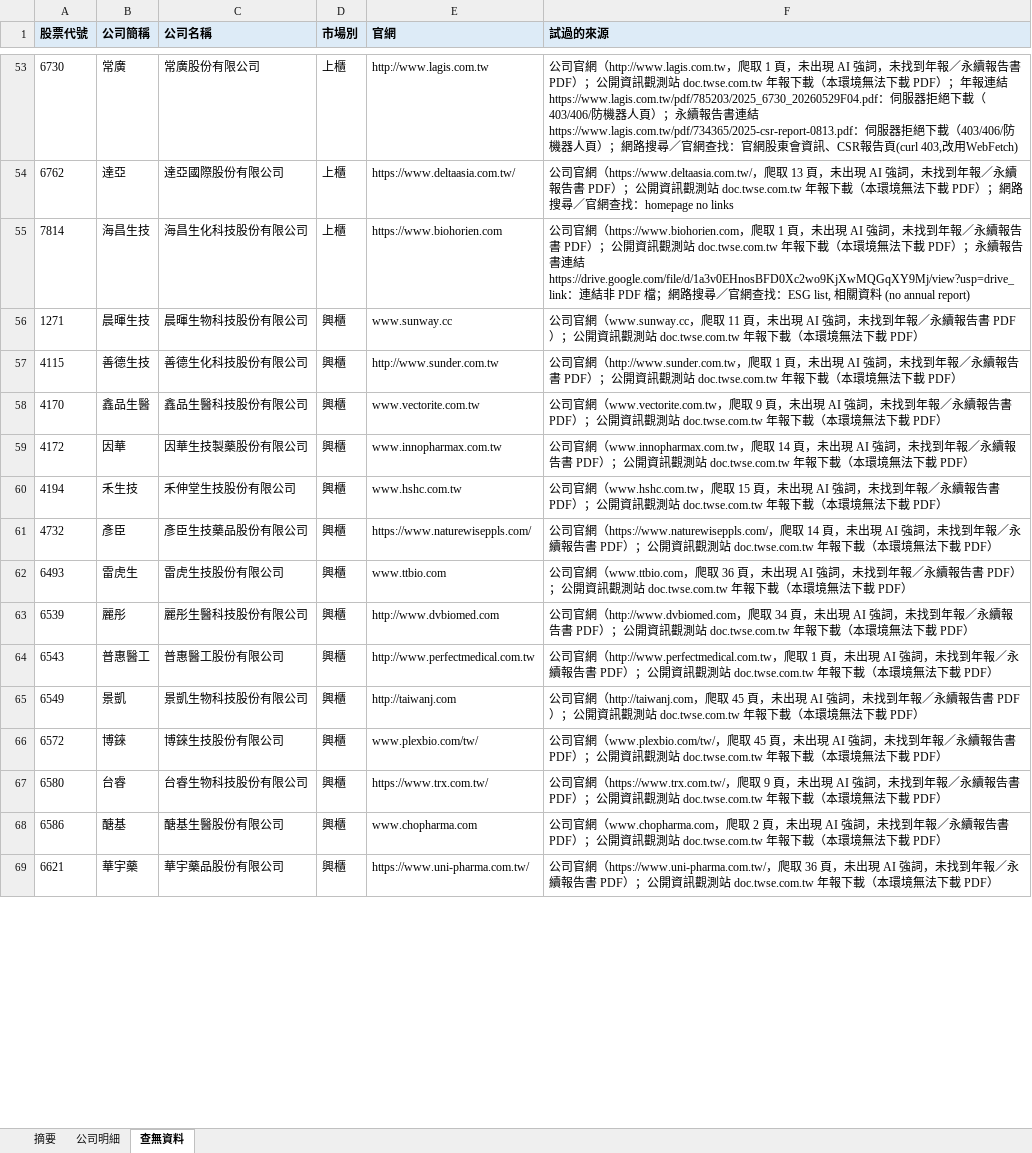
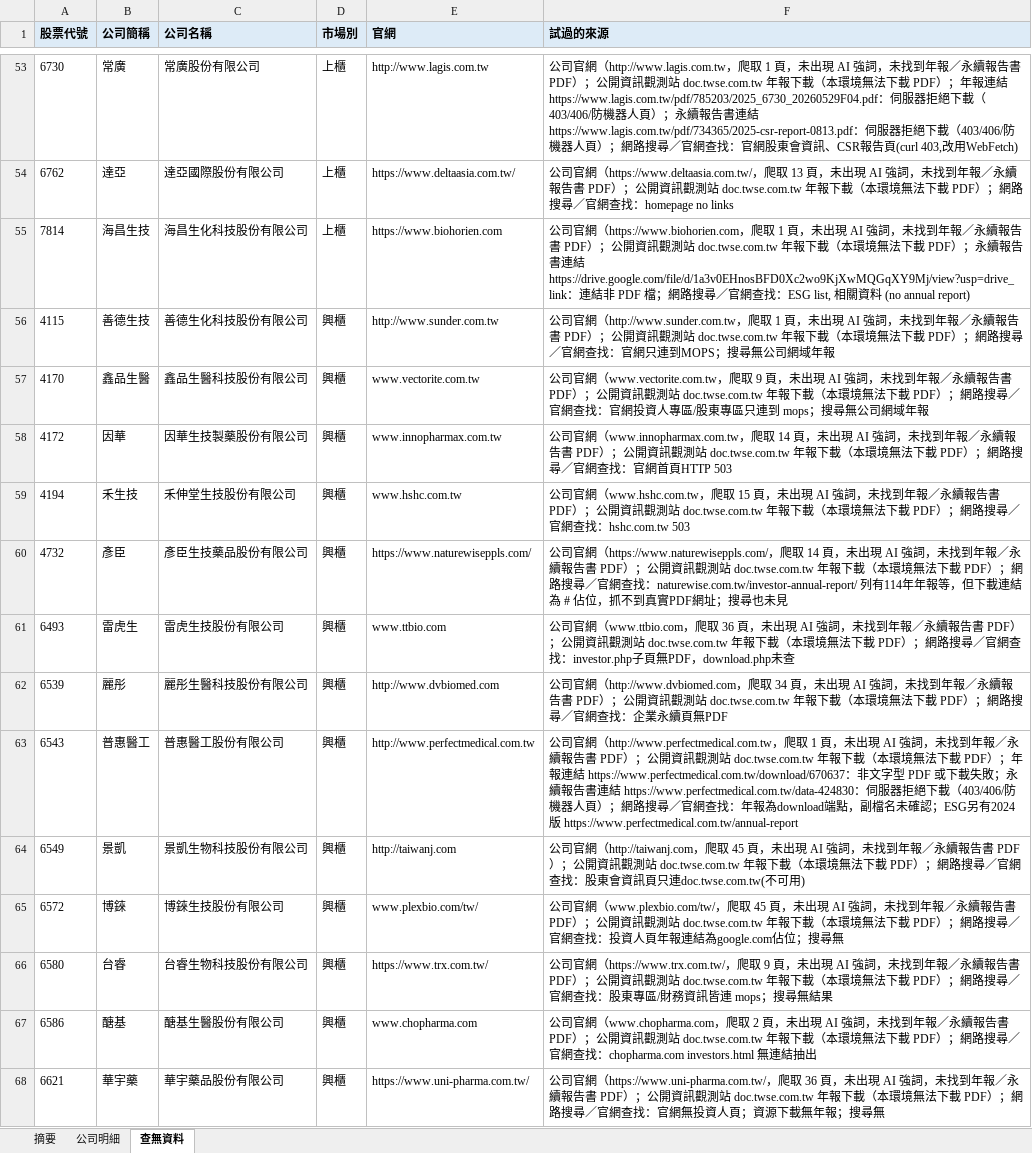
Before and after one commit to jimmy-hc-chang/LAB, an Excel workbook: 生技醫療上市櫃_AI與負責任創新篩選_20261105.xlsx, sheet 查無資料, drawn as a sheet; only a part is shown, gaps mark what is left out; values as stored, in another font and other column widths than the file's, no borders; removed rows and columns are numbered as before the commit, all else as after; the diff covers the shown part only; the diff names each change by its address in the sheet, - before the commit and + after, or states it on an @@ line.

```diff
--- a/生技醫療上市櫃_AI與負責任創新篩選_20261105.xlsx (sheet 查無資料)
+++ b/生技醫療上市櫃_AI與負責任創新篩選_20261105.xlsx (sheet 查無資料)
-row 56: 1271 | 晨暉生技 | 晨暉生物科技股份有限公司 | 興櫃 | www.sunway.cc | 公司官網（www.sunway.cc，爬取 11 頁，未出現 AI 強詞，未找到年報／永續報告書 PDF）；公開資訊觀測站 doc.twse.com.tw 年報下載（本環境無法下載 PDF）
-F56 (試過的來源): …載 PDF）
+F56 (試過的來源): …載 PDF）；網路搜尋／官網查找：官網只連到MOPS；搜尋無公司網域年報
-F57 (試過的來源): …載 PDF）
+F57 (試過的來源): …載 PDF）；網路搜尋／官網查找：官網投資人專區/股東專區只連到 mops；搜尋無公司網域年報
-F58 (試過的來源): …載 PDF）
+F58 (試過的來源): …載 PDF）；網路搜尋／官網查找：官網首頁HTTP 503
-F59 (試過的來源): …載 PDF）
+F59 (試過的來源): …載 PDF）；網路搜尋／官網查找：hshc.com.tw 503
-F60 (試過的來源): …載 PDF）
+F60 (試過的來源): …載 PDF）；網路搜尋／官網查找：naturewise.com.tw/investor-annual-report/ 列有114年年報等，但下載連結為 # 佔位，抓不到真實PDF網址；搜尋也未見
-F61 (試過的來源): …載 PDF）
+F61 (試過的來源): …載 PDF）；網路搜尋／官網查找：investor.php子頁無PDF，download.php未查
-F62 (試過的來源): …載 PDF）
+F62 (試過的來源): …載 PDF）；網路搜尋／官網查找：企業永續頁無PDF
-F63 (試過的來源): …載 PDF）
+F63 (試過的來源): …載 PDF）；年報連結 https://www.perfectmedical.com.tw/download/670637：非文字型 PDF 或下載失敗；永續報告書連結 https://www.perfectmedical.com.tw/data-424830：伺服器拒絕下載（403/406/防機器人頁）；網路搜尋／官網查找：年報為download端點，副檔名未確認；ESG另有2024版 https://www.perfectmedical.com.tw/annual-report
-F64 (試過的來源): …載 PDF）
+F64 (試過的來源): …載 PDF）；網路搜尋／官網查找：股東會資訊頁只連doc.twse.com.tw(不可用)
-F65 (試過的來源): …載 PDF）
+F65 (試過的來源): …載 PDF）；網路搜尋／官網查找：投資人頁年報連結為google.com佔位；搜尋無
-F66 (試過的來源): …載 PDF）
+F66 (試過的來源): …載 PDF）；網路搜尋／官網查找：股東專區/財務資訊皆連 mops；搜尋無結果
-F67 (試過的來源): …載 PDF）
+F67 (試過的來源): …載 PDF）；網路搜尋／官網查找：chopharma.com investors.html 無連結抽出
-F68 (試過的來源): …載 PDF）
+F68 (試過的來源): …載 PDF）；網路搜尋／官網查找：官網無投資人頁；資源下載無年報；搜尋無
```
Also changed, not shown: 12 removed rows and 34 edited cells elsewhere in this sheet, sheet 公司明細, sheet 摘要.
